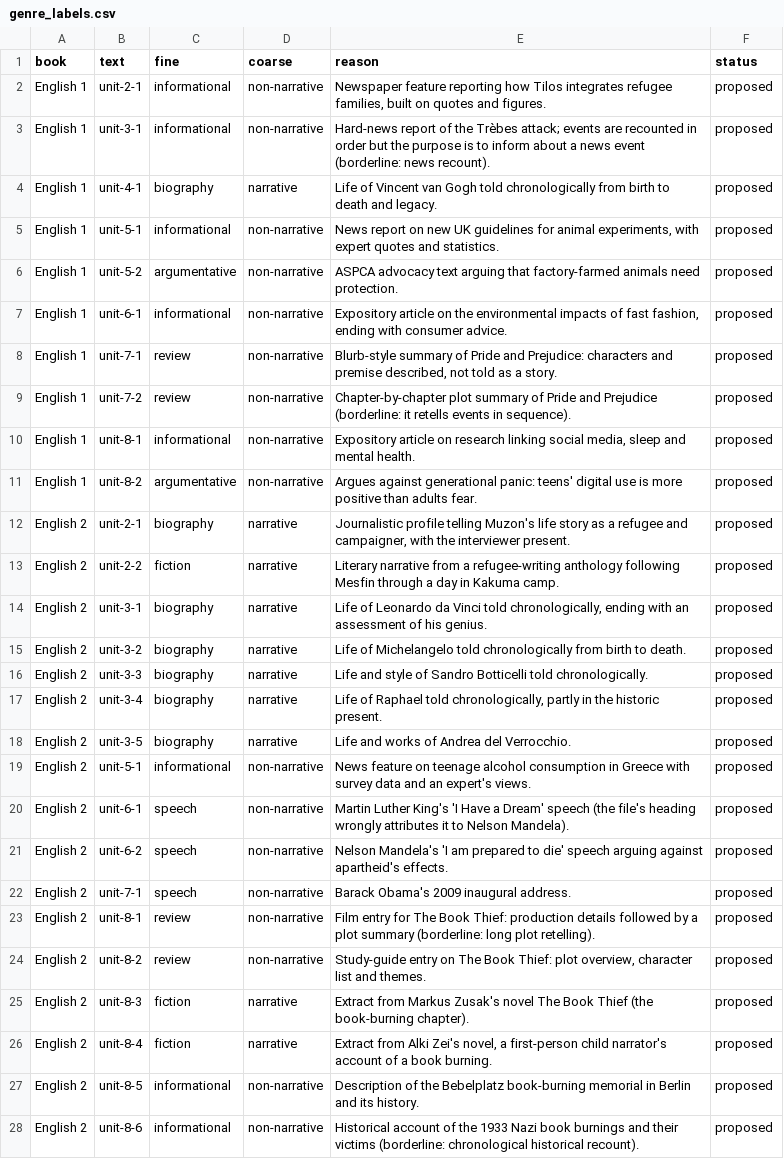
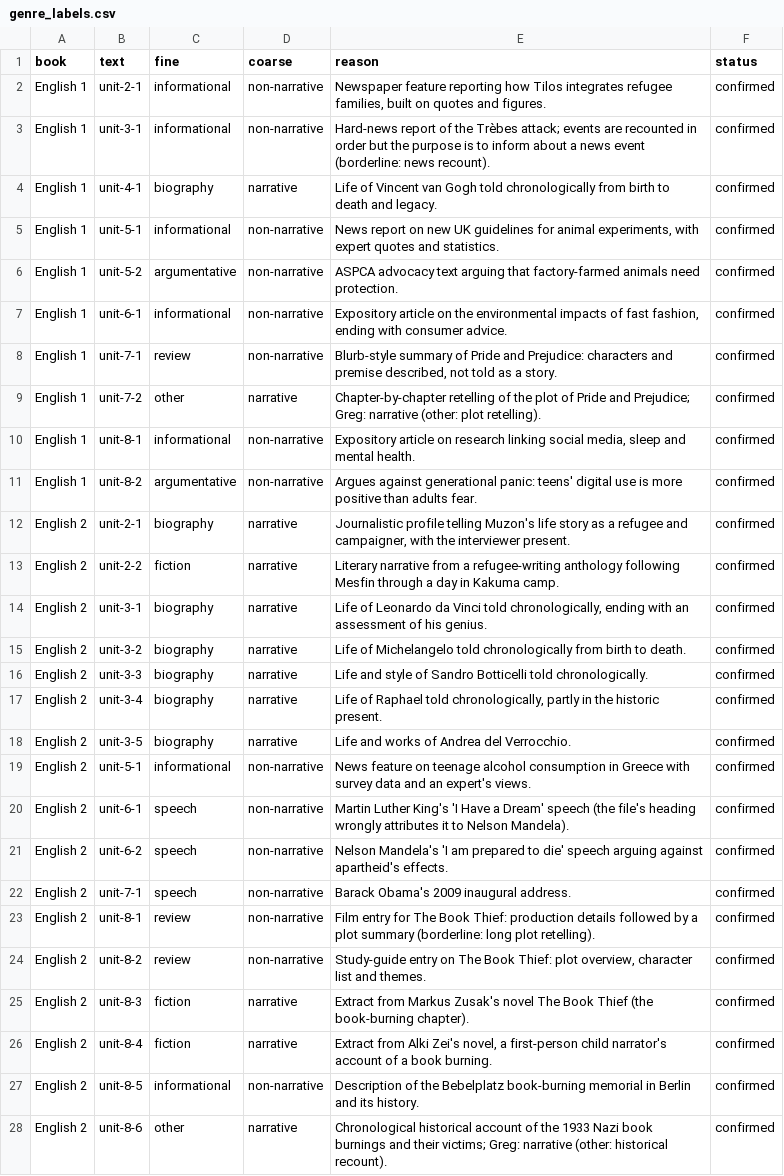
Before and after one commit to gregkavvadias/panhel-corpora, a CSV file: reanalysis/data/genre_labels.csv, drawn as a sheet; only a part is shown; the diff covers the shown part only; the diff names each change by its address in the sheet, - before the commit and + after, or states it on an @@ line.

```diff
--- a/reanalysis/data/genre_labels.csv
+++ b/reanalysis/data/genre_labels.csv
-F2:F28 (status): proposed
+F2:F28 (status): confirmed
-C9 (fine): review
+C9 (fine): other
-D9 (coarse): non-narrative
+D9 (coarse): narrative
-E9 (reason): Chapter-by-chapter plot summary of Pride and Prejudice (borderline: it retells events in sequence).
+E9 (reason): Chapter-by-chapter retelling of the plot of Pride and Prejudice; Greg: narrative (other: plot retelling).
-C28 (fine): informational
+C28 (fine): other
-D28 (coarse): non-narrative
+D28 (coarse): narrative
-E28 (reason): Historical account of the 1933 Nazi book burnings and their victims (borderline: chronological historical recount).
+E28 (reason): Chronological historical account of the 1933 Nazi book burnings and their victims; Greg: narrative (other: historical recount).
```
Also changed, not shown: 26 edited cells elsewhere in this file.
